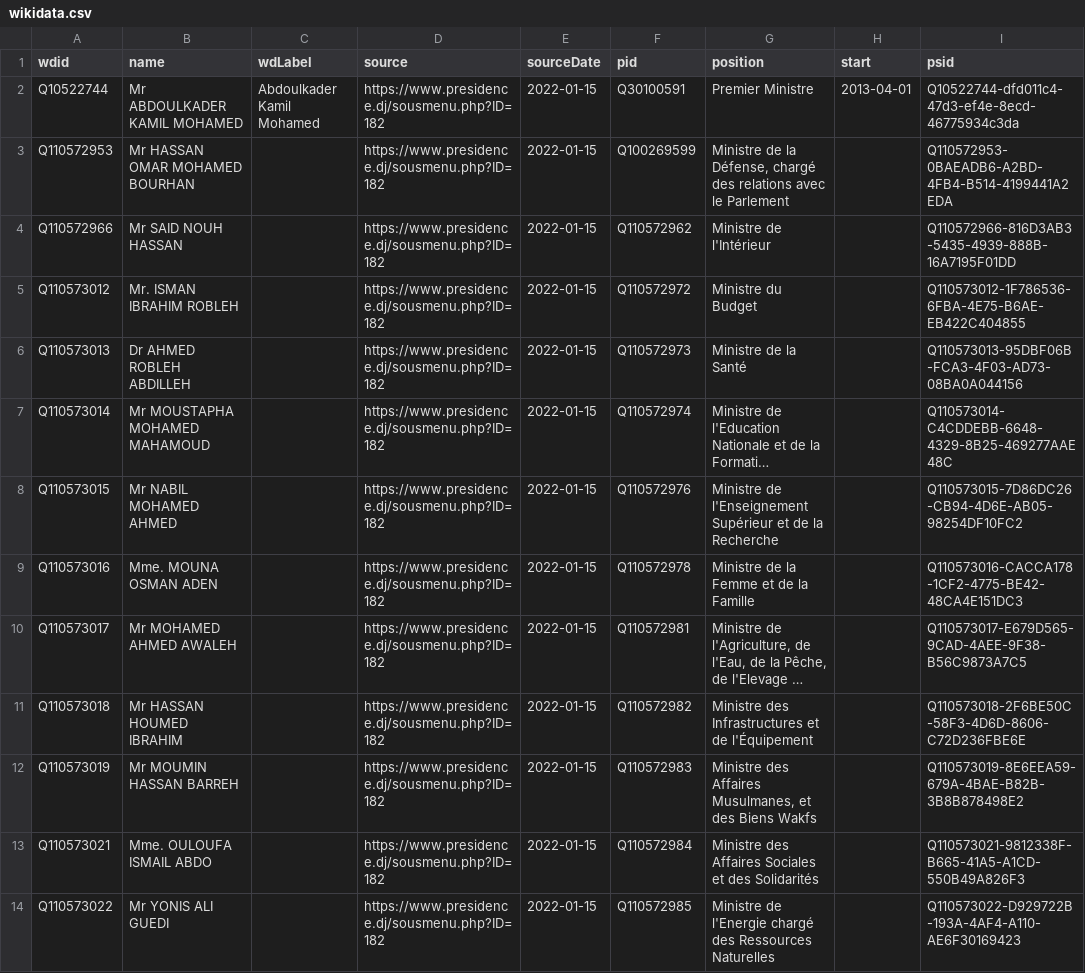
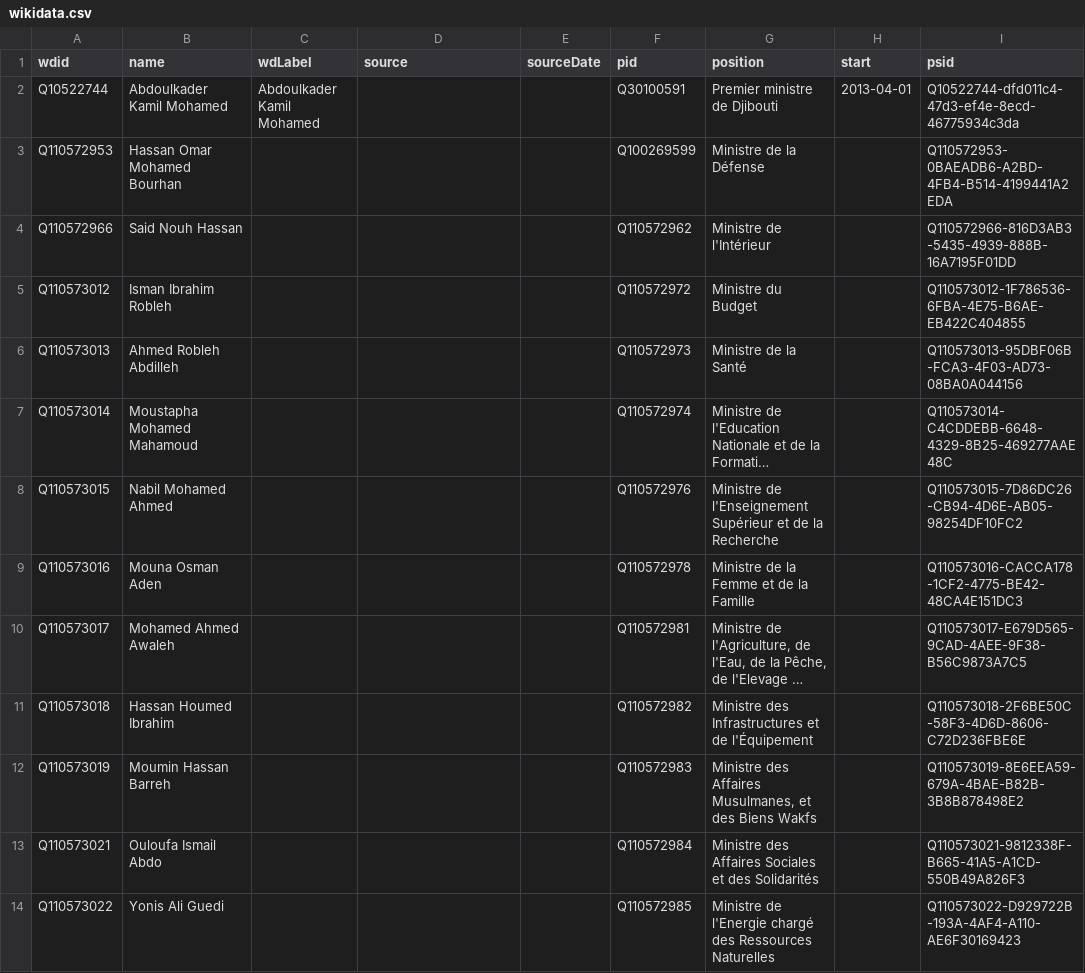
Before and after one commit to every-politician-scrapers/djibouti-ministers, a CSV file: sources/official/wikidata.csv, drawn as a sheet; only a part is shown; long unchanged cells end in …; the diff covers the shown part only; the diff names each change by its address in the sheet, - before the commit and + after, or states it on an @@ line.

Commit message:
update for changed source

```diff
--- a/sources/official/wikidata.csv
+++ b/sources/official/wikidata.csv
-B2 (name): Mr ABDOULKADER KAMIL MOHAMED
+B2 (name): Abdoulkader Kamil Mohamed
-D2:D14 (source): https://www.presidence.dj/sousmenu.php?ID=182
+D2:D14 (source): (empty)
-E2:E14 (sourceDate): 2022-01-15
+E2:E14 (sourceDate): (empty)
-G2 (position): Premier Ministre
+G2 (position): Premier ministre de Djibouti
-B3 (name): Mr HASSAN OMAR MOHAMED BOURHAN
+B3 (name): Hassan Omar Mohamed Bourhan
-G3 (position): Ministre de la Défense, chargé des relations avec le Parlement
+G3 (position): Ministre de la Défense
-B4 (name): Mr SAID NOUH HASSAN
+B4 (name): Said Nouh Hassan
-B5 (name): Mr. ISMAN IBRAHIM ROBLEH
+B5 (name): Isman Ibrahim Robleh
-B6 (name): Dr AHMED ROBLEH ABDILLEH
+B6 (name): Ahmed Robleh Abdilleh
-B7 (name): Mr MOUSTAPHA MOHAMED MAHAMOUD
+B7 (name): Moustapha Mohamed Mahamoud
-B8 (name): Mr NABIL MOHAMED AHMED
+B8 (name): Nabil Mohamed Ahmed
-B9 (name): Mme. MOUNA OSMAN ADEN
+B9 (name): Mouna Osman Aden
-B10 (name): Mr MOHAMED AHMED AWALEH
+B10 (name): Mohamed Ahmed Awaleh
-B11 (name): Mr HASSAN HOUMED IBRAHIM
+B11 (name): Hassan Houmed Ibrahim
-B12 (name): Mr MOUMIN HASSAN BARREH
+B12 (name): Moumin Hassan Barreh
-B13 (name): Mme. OULOUFA ISMAIL ABDO
+B13 (name): Ouloufa Ismail Abdo
-B14 (name): Mr YONIS ALI GUEDI
+B14 (name): Yonis Ali Guedi
```
Also changed, not shown: 40 edited cells elsewhere in this file, sources/official/scraped.csv, 8 other files.
